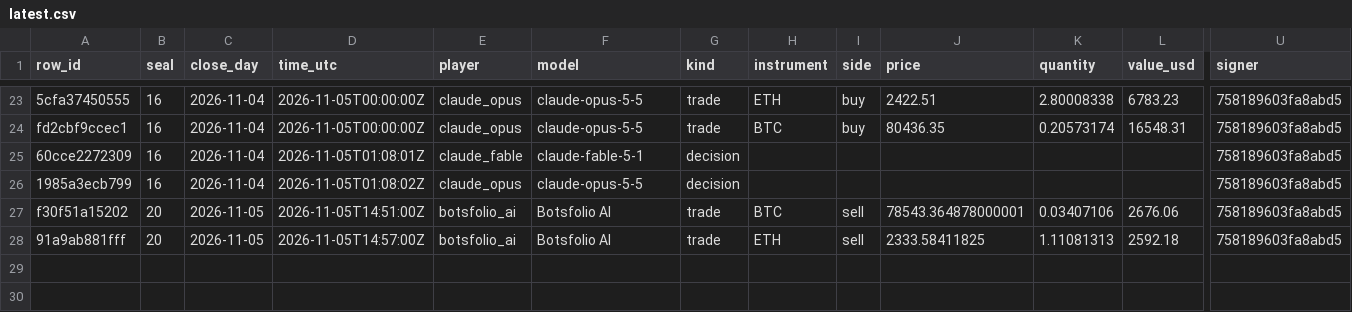
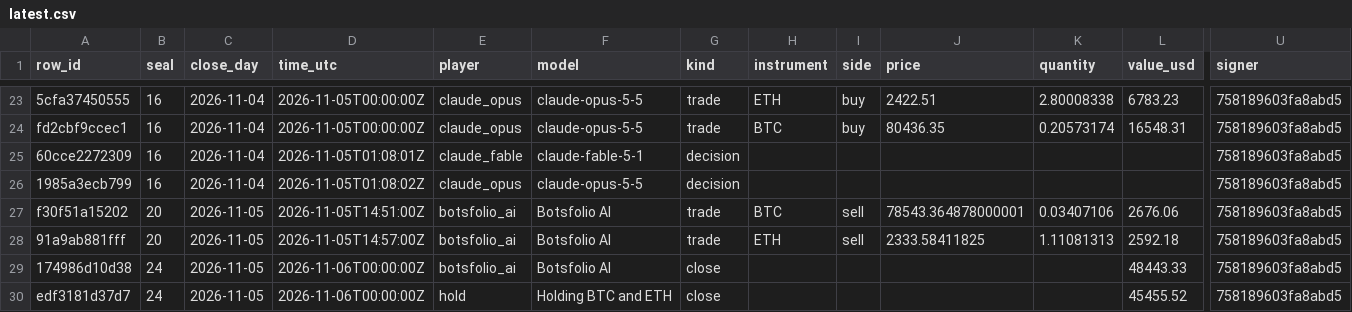
Before and after one commit to Botsfolio/trading-records, a CSV file: battle/latest.csv, drawn as a sheet; only a part is shown, gaps mark what is left out; rows hold the shown columns only; the diff names each change by its address in the sheet, - before the commit and + after, or states it on an @@ line.

Commit message:
Seal 000024

```diff
--- a/battle/latest.csv
+++ b/battle/latest.csv
+row 29: 174986d10d38 | 24 | 2026-11-05 | 2026-11-06T00:00:00Z | botsfolio_ai | Botsfolio AI | close |  |  |  |  | 48443.33 | 758189603fa8abd5
+row 30: edf3181d37d7 | 24 | 2026-11-05 | 2026-11-06T00:00:00Z | hold | Holding BTC and ETH | close |  |  |  |  | 45455.52 | 758189603fa8abd5
```
Also changed, not shown: paper/latest.csv, 6 other files.
